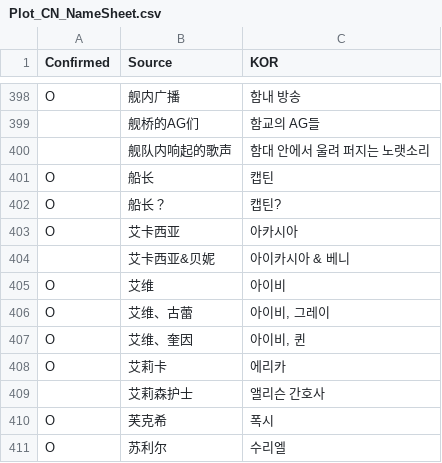
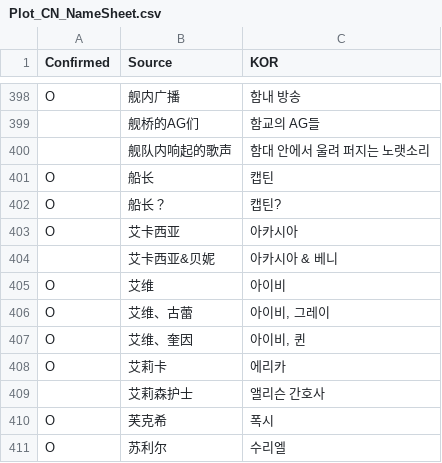
Before and after one commit to re4ever/AG_Translate_new, a CSV file: Plot_CN_NameSheet.csv, drawn as a sheet; only a part is shown, gaps mark what is left out.

```diff
--- a/Plot_CN_NameSheet.csv
+++ b/Plot_CN_NameSheet.csv
@@ -403,3 +403,3 @@ O,"船长？","캡틴?"
 O,"艾卡西亚","아카시아"
-,"艾卡西亚&贝妮","아이카시아 & 베니"
+,"艾卡西亚&贝妮","아카시아 & 베니"
 O,"艾维","아이비"
```
Also changed, not shown: ReplaceText.tsv, 19 other files.
